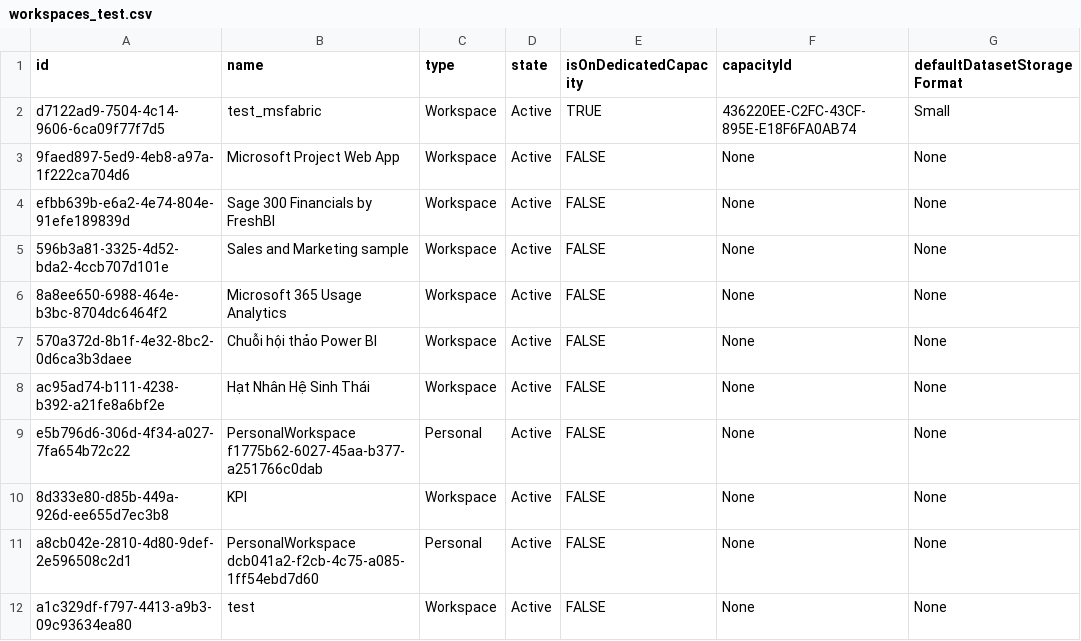
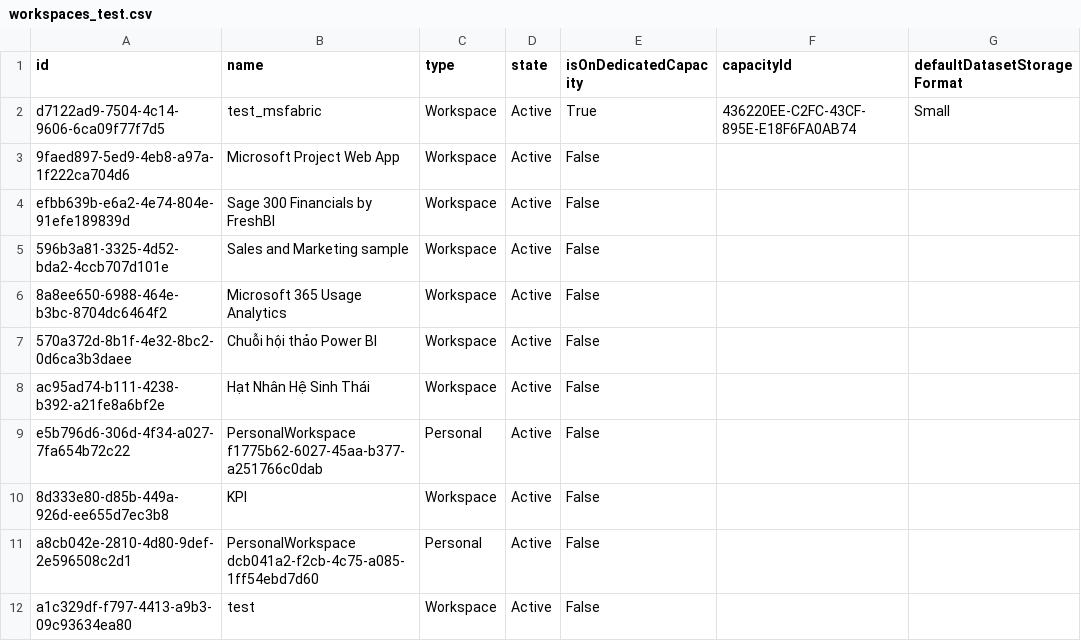
Before and after one commit to phanlehoang/datacustomvisual, a CSV file: warehouse/workspaces_test.csv, drawn as a sheet.

```diff
--- a/warehouse/workspaces_test.csv
+++ b/warehouse/workspaces_test.csv
@@ -1,12 +1,12 @@
 id,name,type,state,isOnDedicatedCapacity,capacityId,defaultDatasetStorageFormat
-d7122ad9-7504-4c14-9606-6ca09f77f7d5,test_msfabric,Workspace,Active,TRUE,436220EE-C2FC-43CF-895E-E18F6FA0AB74,Small
-9faed897-5ed9-4eb8-a97a-1f222ca704d6,Microsoft Project Web App,Workspace,Active,FALSE,None,None
-efbb639b-e6a2-4e74-804e-91efe189839d,Sage 300 Financials by FreshBI,Workspace,Active,FALSE,None,None
-596b3a81-3325-4d52-bda2-4ccb707d101e,Sales and Marketing sample,Workspace,Active,FALSE,None,None
-8a8ee650-6988-464e-b3bc-8704dc6464f2,Microsoft 365 Usage Analytics,Workspace,Active,FALSE,None,None
-570a372d-8b1f-4e32-8bc2-0d6ca3b3daee,Chuỗi hội thảo Power BI,Workspace,Active,FALSE,None,None
-ac95ad74-b111-4238-b392-a21fe8a6bf2e,Hạt Nhân Hệ Sinh Thái,Workspace,Active,FALSE,None,None
-e5b796d6-306d-4f34-a027-7fa654b72c22,PersonalWorkspace f1775b62-6027-45aa-b377-a251766c0dab,Personal,Active,FALSE,None,None
-8d333e80-d85b-449a-926d-ee655d7ec3b8,KPI,Workspace,Active,FALSE,None,None
-a8cb042e-2810-4d80-9def-2e596508c2d1,PersonalWorkspace dcb041a2-f2cb-4c75-a085-1ff54ebd7d60,Personal,Active,FALSE,None,None
-a1c329df-f797-4413-a9b3-09c93634ea80,test,Workspace,Active,FALSE,None,None
+d7122ad9-7504-4c14-9606-6ca09f77f7d5,test_msfabric,Workspace,Active,True,436220EE-C2FC-43CF-895E-E18F6FA0AB74,Small
+9faed897-5ed9-4eb8-a97a-1f222ca704d6,Microsoft Project Web App,Workspace,Active,False,,
+efbb639b-e6a2-4e74-804e-91efe189839d,Sage 300 Financials by FreshBI,Workspace,Active,False,,
+596b3a81-3325-4d52-bda2-4ccb707d101e,Sales and Marketing sample,Workspace,Active,False,,
+8a8ee650-6988-464e-b3bc-8704dc6464f2,Microsoft 365 Usage Analytics,Workspace,Active,False,,
+570a372d-8b1f-4e32-8bc2-0d6ca3b3daee,Chuỗi hội thảo Power BI,Workspace,Active,False,,
+ac95ad74-b111-4238-b392-a21fe8a6bf2e,Hạt Nhân Hệ Sinh Thái,Workspace,Active,False,,
+e5b796d6-306d-4f34-a027-7fa654b72c22,PersonalWorkspace f1775b62-6027-45aa-b377-a251766c0dab,Personal,Active,False,,
+8d333e80-d85b-449a-926d-ee655d7ec3b8,KPI,Workspace,Active,False,,
+a8cb042e-2810-4d80-9def-2e596508c2d1,PersonalWorkspace dcb041a2-f2cb-4c75-a085-1ff54ebd7d60,Personal,Active,False,,
+a1c329df-f797-4413-a9b3-09c93634ea80,test,Workspace,Active,False,,
```
Also changed, not shown: warehouse/items.csv, 27 other files.
